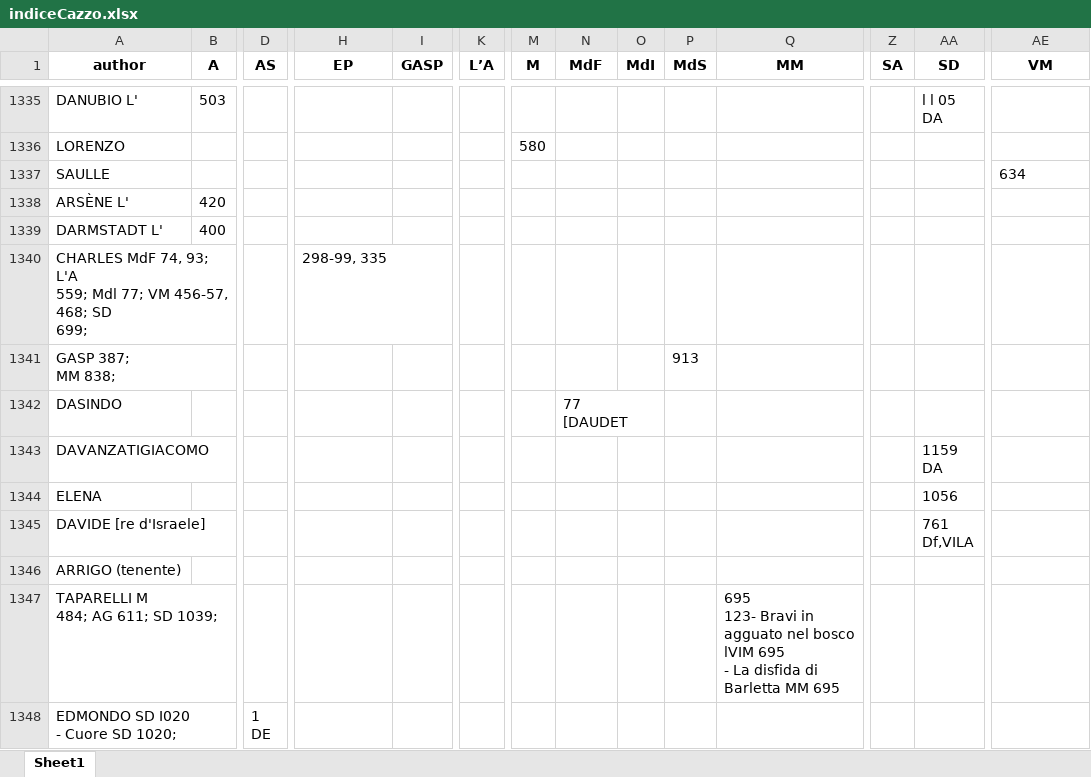
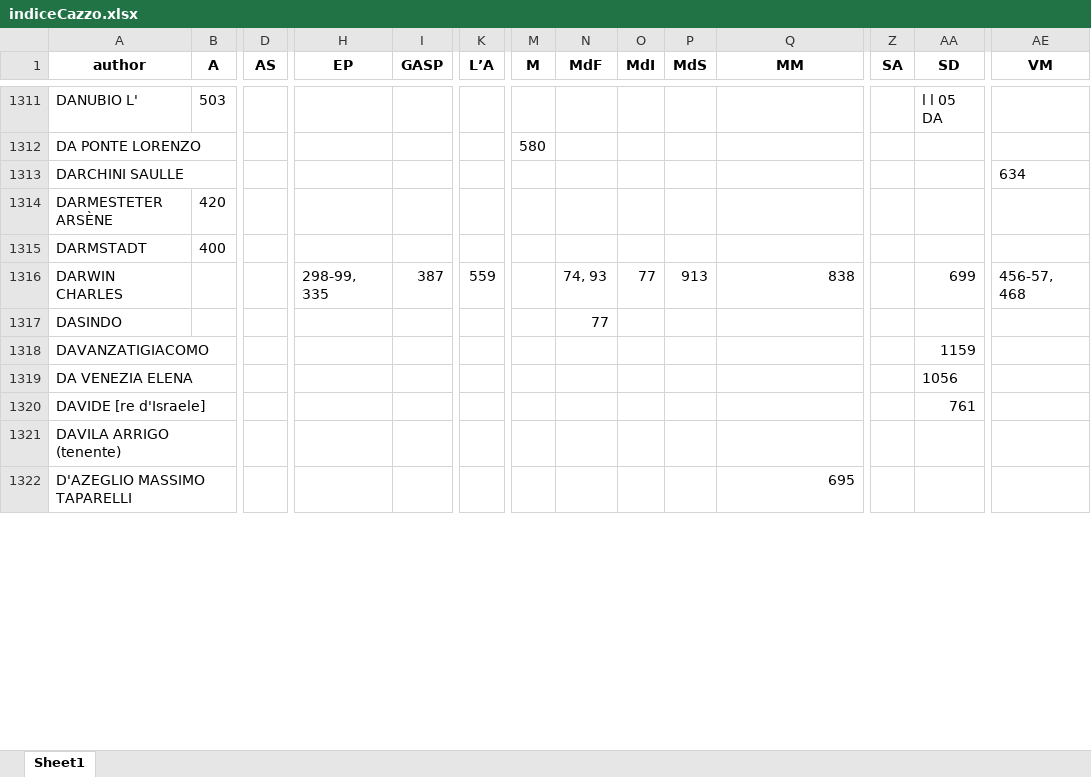
Before and after one commit to Nora1211/Gadda, an Excel workbook: indiceCazzo.xlsx, sheet Sheet1, drawn as a sheet; only a part is shown, gaps mark what is left out; values as stored, in another font and other column widths than the file's, no borders; removed rows and columns are numbered as before the commit, all else as after; rows hold the shown columns only; ↵ is a line break in a cell; the diff covers the shown part only; the diff names each change by its address in the sheet, - before the commit and + after, or states it on an @@ line.

```diff
--- a/indiceCazzo.xlsx (sheet Sheet1)
+++ b/indiceCazzo.xlsx (sheet Sheet1)
-A1312 (author): LORENZO
+A1312 (author): DA PONTE LORENZO
-A1313 (author): SAULLE
+A1313 (author): DARCHINI SAULLE
-A1314 (author): ARSÈNE L'
+A1314 (author): DARMESTETER ARSÈNE
-A1315 (author): DARMSTADT L'
+A1315 (author): DARMSTADT
-row 1340: CHARLES MdF 74, 93; L'A ↵ 559; Mdl 77; VM 456-57, 468; SD ↵ 699; |  |  | 298-99, 335
-row 1341: GASP 387; ↵ MM 838; |  |  |  |  |  |  |  |  | 913
+row 1316: DARWIN CHARLES |  |  | 298-99, 335 | 387 | 559 |  | 74, 93 | 77 | 913 | 838 |  | 699 | 456-57, 468
-N1317 (MdF): 77 ↵ [DAUDET
+N1317 (MdF): 77
-AA1318 (SD): 1159 ↵ DA
+AA1318 (SD): 1159
-A1319 (author): ELENA
+A1319 (author): DA VENEZIA ELENA
-AA1320 (SD): 761 ↵ Df,VILA
+AA1320 (SD): 761
-A1321 (author): ARRIGO (tenente)
+A1321 (author): DAVILA ARRIGO (tenente)
-row 1347: TAPARELLI M ↵ 484; AG 611; SD 1039; |  |  |  |  |  |  |  |  |  | 695 ↵ 123- Bravi in agguato nel bosco lVIM 695 ↵ - La disfida di Barletta MM 695
-row 1348: EDMONDO SD I020 ↵ - Cuore SD 1020; |  | 1 ↵ DE
+row 1322: D'AZEGLIO MASSIMO TAPARELLI |  |  |  |  |  |  |  |  |  | 695
```
Also changed, not shown: 16 added rows, 85 removed rows, 254 edited cells and cell formats elsewhere in this sheet.
